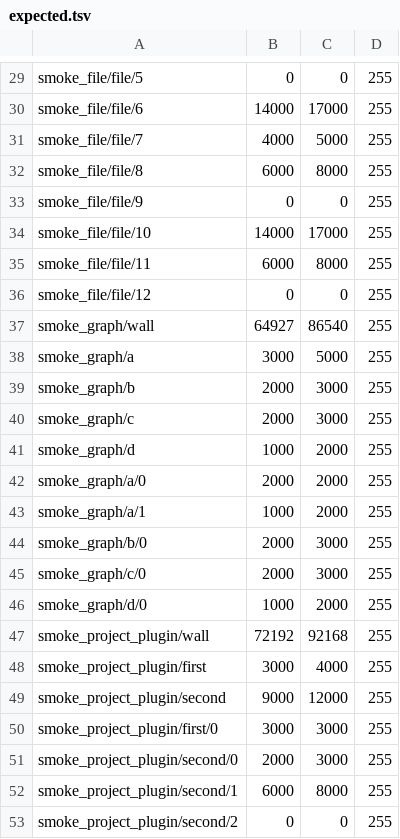
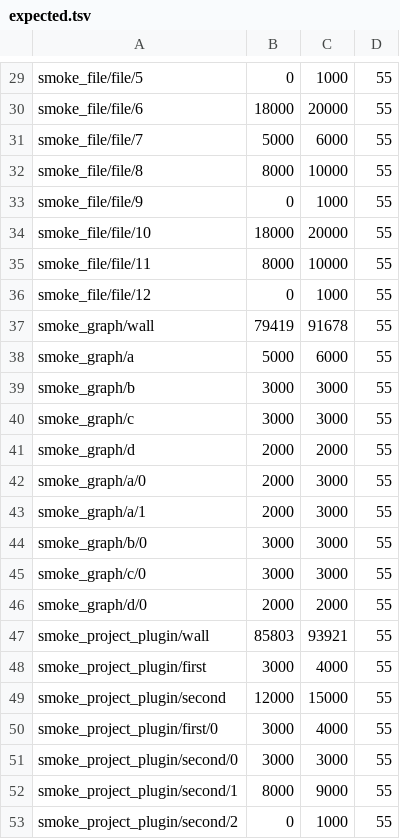
Before and after one commit to thetanil/qwe, a TSV file: tools/perf/expected.tsv, drawn as a sheet; only a part is shown, gaps mark what is left out; the diff covers the shown part only; the diff names each change by its address in the sheet, - before the commit and + after, or states it on an @@ line.

```diff
--- a/tools/perf/expected.tsv
+++ b/tools/perf/expected.tsv
-C29: 0
+C29: 1000
-D29:D53: 255
+D29:D53: 55
-B30: 14000
+B30: 18000
-C30: 17000
+C30: 20000
-B31: 4000
+B31: 5000
-C31: 5000
+C31: 6000
-B32: 6000
+B32: 8000
-C32: 8000
+C32: 10000
-C33: 0
+C33: 1000
-B34: 14000
+B34: 18000
-C34: 17000
+C34: 20000
-B35: 6000
+B35: 8000
-C35: 8000
+C35: 10000
-C36: 0
+C36: 1000
-B37: 64927
+B37: 79419
-C37: 86540
+C37: 91678
-B38: 3000
+B38: 5000
-C38: 5000
+C38: 6000
-B39:B40: 2000
+B39:B40: 3000
-B41: 1000
+B41: 2000
-C42:C43: 2000
+C42:C43: 3000
-B43: 1000
+B43: 2000
-B44:B45: 2000
+B44:B45: 3000
-B46: 1000
+B46: 2000
-B47: 72192
+B47: 85803
-C47: 92168
+C47: 93921
-B49: 9000
+B49: 12000
-C49: 12000
+C49: 15000
-C50: 3000
+C50: 4000
-B51: 2000
+B51: 3000
-B52: 6000
+B52: 8000
-C52: 8000
+C52: 9000
-C53: 0
+C53: 1000
```
Also changed, not shown: 48 edited cells elsewhere in this file.
